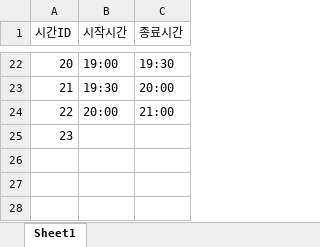
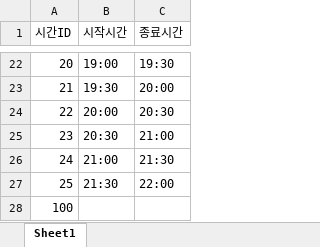
Before and after one commit to haramsong/classschedule, an Excel workbook: data/time_period.xlsx, sheet Sheet1, drawn as a sheet; only a part is shown, gaps mark what is left out; values as stored, in another font and other column widths than the file's, no borders; addresses are those after the commit; the diff names each change by its address in the sheet, - before the commit and + after, or states it on an @@ line.

```diff
--- a/data/time_period.xlsx (sheet Sheet1)
+++ b/data/time_period.xlsx (sheet Sheet1)
-C24 (종료시간): 21:00
+C24 (종료시간): 20:30
+row 25: 23 | 20:30 | 21:00
+row 26: 24 | 21:00 | 21:30
+row 27: 25 | 21:30 | 22:00
@@ column A (시간ID) renumbered from row 28 down @@
```
Also changed, not shown: data/lesson_assign.xlsx, 1 other file.
